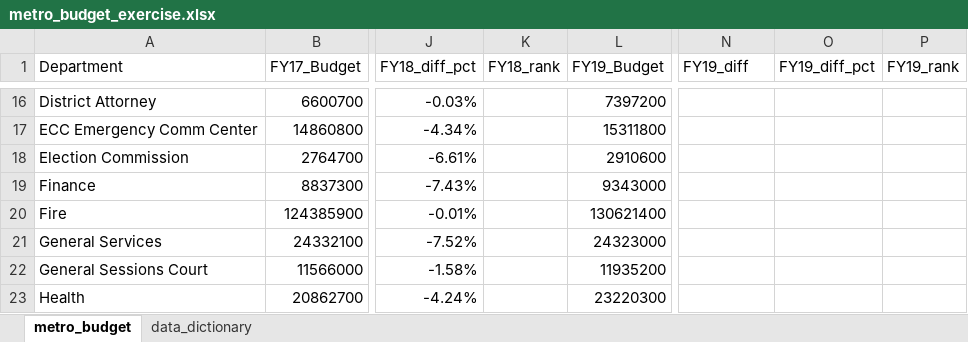
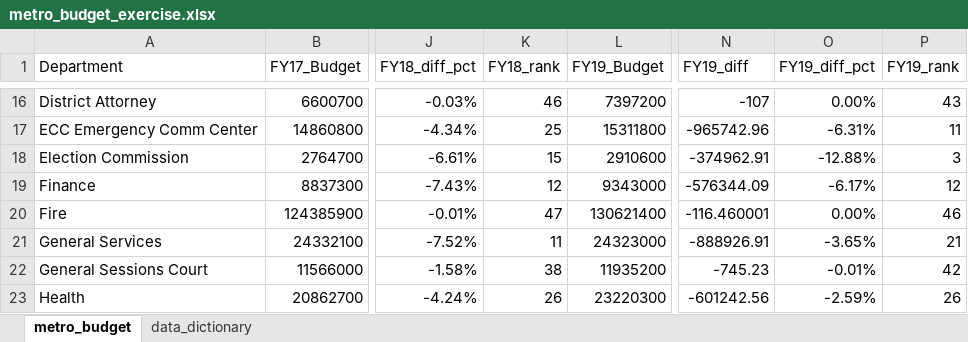
Before and after one commit to NSS-Data-Analytics-Cohort-10/lookups-budget-antoinette-anderson, an Excel workbook: metro_budget_exercise.xlsx, sheet metro_budget, drawn as a sheet; only a part is shown, gaps mark what is left out; values as stored, in another font and other column widths than the file's, no borders; the diff covers the shown part only; the diff names each change by its address in the sheet, - before the commit and + after, or states it on an @@ line.

```diff
--- a/metro_budget_exercise.xlsx (sheet metro_budget)
+++ b/metro_budget_exercise.xlsx (sheet metro_budget)
-K16 (FY18_rank): (empty)
+K16 (FY18_rank): 46
-N16 (FY19_diff): (empty)
+N16 (FY19_diff): -107
-O16 (FY19_diff_pct): (empty)
+O16 (FY19_diff_pct): 0.00%
-P16 (FY19_rank): (empty)
+P16 (FY19_rank): 43
-K17 (FY18_rank): (empty)
+K17 (FY18_rank): 25
-N17 (FY19_diff): (empty)
+N17 (FY19_diff): -965742.96
-O17 (FY19_diff_pct): (empty)
+O17 (FY19_diff_pct): -6.31%
-P17 (FY19_rank): (empty)
+P17 (FY19_rank): 11
-K18 (FY18_rank): (empty)
+K18 (FY18_rank): 15
-N18 (FY19_diff): (empty)
+N18 (FY19_diff): -374962.91
-O18 (FY19_diff_pct): (empty)
+O18 (FY19_diff_pct): -12.88%
-P18 (FY19_rank): (empty)
+P18 (FY19_rank): 3
-K19 (FY18_rank): (empty)
+K19 (FY18_rank): 12
-N19 (FY19_diff): (empty)
+N19 (FY19_diff): -576344.09
-O19 (FY19_diff_pct): (empty)
+O19 (FY19_diff_pct): -6.17%
-P19 (FY19_rank): (empty)
+P19 (FY19_rank): 12
-K20 (FY18_rank): (empty)
+K20 (FY18_rank): 47
-N20 (FY19_diff): (empty)
+N20 (FY19_diff): -116.460001
-O20 (FY19_diff_pct): (empty)
+O20 (FY19_diff_pct): 0.00%
-P20 (FY19_rank): (empty)
+P20 (FY19_rank): 46
-K21 (FY18_rank): (empty)
+K21 (FY18_rank): 11
-N21 (FY19_diff): (empty)
+N21 (FY19_diff): -888926.91
-O21 (FY19_diff_pct): (empty)
+O21 (FY19_diff_pct): -3.65%
-P21 (FY19_rank): (empty)
+P21 (FY19_rank): 21
-K22 (FY18_rank): (empty)
+K22 (FY18_rank): 38
-N22 (FY19_diff): (empty)
+N22 (FY19_diff): -745.23
-O22 (FY19_diff_pct): (empty)
+O22 (FY19_diff_pct): -0.01%
-P22 (FY19_rank): (empty)
+P22 (FY19_rank): 42
-K23 (FY18_rank): (empty)
+K23 (FY18_rank): 26
-N23 (FY19_diff): (empty)
+N23 (FY19_diff): -601242.56
-O23 (FY19_diff_pct): (empty)
+O23 (FY19_diff_pct): -2.59%
-P23 (FY19_rank): (empty)
+P23 (FY19_rank): 26
```
Also changed, not shown: 181 edited cells and cell formats elsewhere in this sheet.
